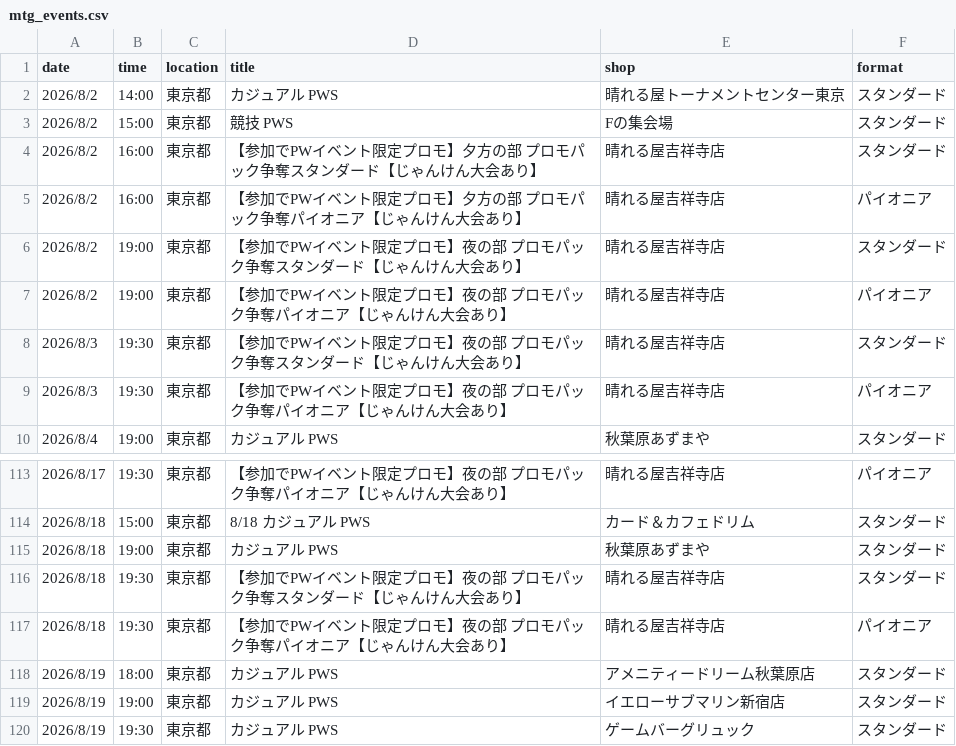
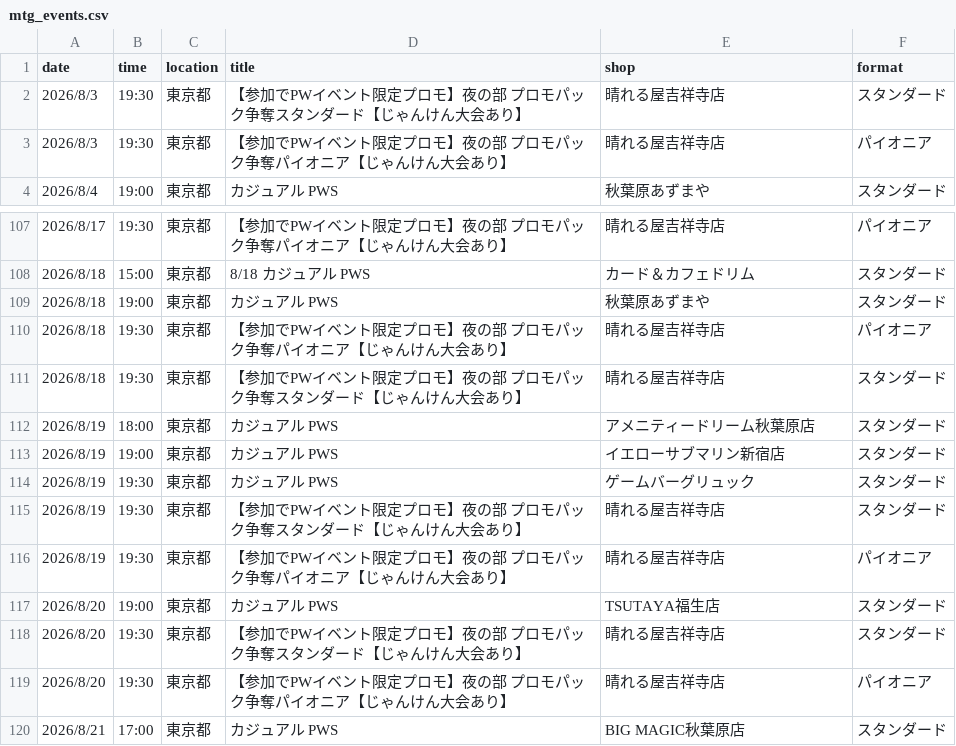
Before and after one commit to wakame1367/mtg_official_event_scraper, a CSV file: mtg_events.csv, drawn as a sheet; only a part is shown, gaps mark what is left out; the shorter side is filled out with more unchanged rows.

Commit message:
docs: Auto-update MTG events calendar [skip ci] 9ed999b9b4177d3915394fd37ac54a7e7030161e

```diff
--- a/mtg_events.csv
+++ b/mtg_events.csv
@@ -1,8 +1,2 @@
 date,time,location,title,shop,format
-2026/8/2,14:00,東京都,カジュアル PWS,晴れる屋トーナメントセンター東京,スタンダード
-2026/8/2,15:00,東京都,競技 PWS,Fの集会場,スタンダード
-2026/8/2,16:00,東京都,【参加でPWイベント限定プロモ】夕方の部 プロモパック争奪スタンダード【じゃんけん大会あり】,晴れる屋吉祥寺店,スタンダード
-2026/8/2,16:00,東京都,【参加でPWイベント限定プロモ】夕方の部 プロモパック争奪パイオニア【じゃんけん大会あり】,晴れる屋吉祥寺店,パイオニア
-2026/8/2,19:00,東京都,【参加でPWイベント限定プロモ】夜の部 プロモパック争奪スタンダード【じゃんけん大会あり】,晴れる屋吉祥寺店,スタンダード
-2026/8/2,19:00,東京都,【参加でPWイベント限定プロモ】夜の部 プロモパック争奪パイオニア【じゃんけん大会あり】,晴れる屋吉祥寺店,パイオニア
 2026/8/3,19:30,東京都,【参加でPWイベント限定プロモ】夜の部 プロモパック争奪スタンダード【じゃんけん大会あり】,晴れる屋吉祥寺店,スタンダード
@@ -115,4 +109,4 @@
 2026/8/18,19:00,東京都,カジュアル PWS,秋葉原あずまや,スタンダード
+2026/8/18,19:30,東京都,【参加でPWイベント限定プロモ】夜の部 プロモパック争奪パイオニア【じゃんけん大会あり】,晴れる屋吉祥寺店,パイオニア
 2026/8/18,19:30,東京都,【参加でPWイベント限定プロモ】夜の部 プロモパック争奪スタンダード【じゃんけん大会あり】,晴れる屋吉祥寺店,スタンダード
-2026/8/18,19:30,東京都,【参加でPWイベント限定プロモ】夜の部 プロモパック争奪パイオニア【じゃんけん大会あり】,晴れる屋吉祥寺店,パイオニア
 2026/8/19,18:00,東京都,カジュアル PWS,アメニティードリーム秋葉原店,スタンダード
```
Also changed, not shown: mtg_events_latest.csv, 2 other files.
